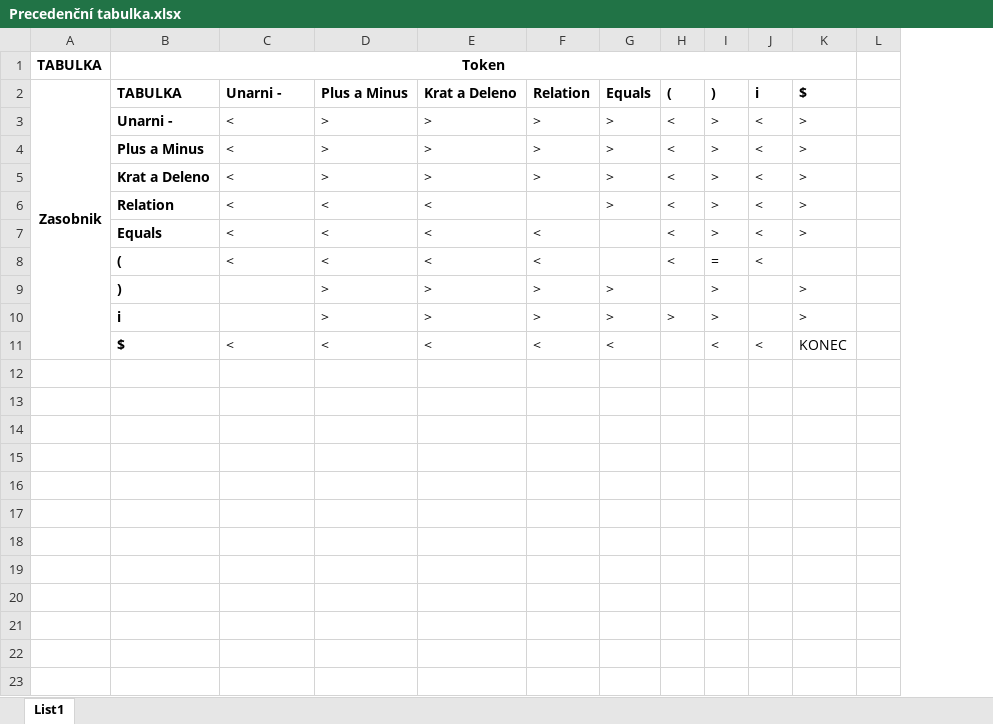
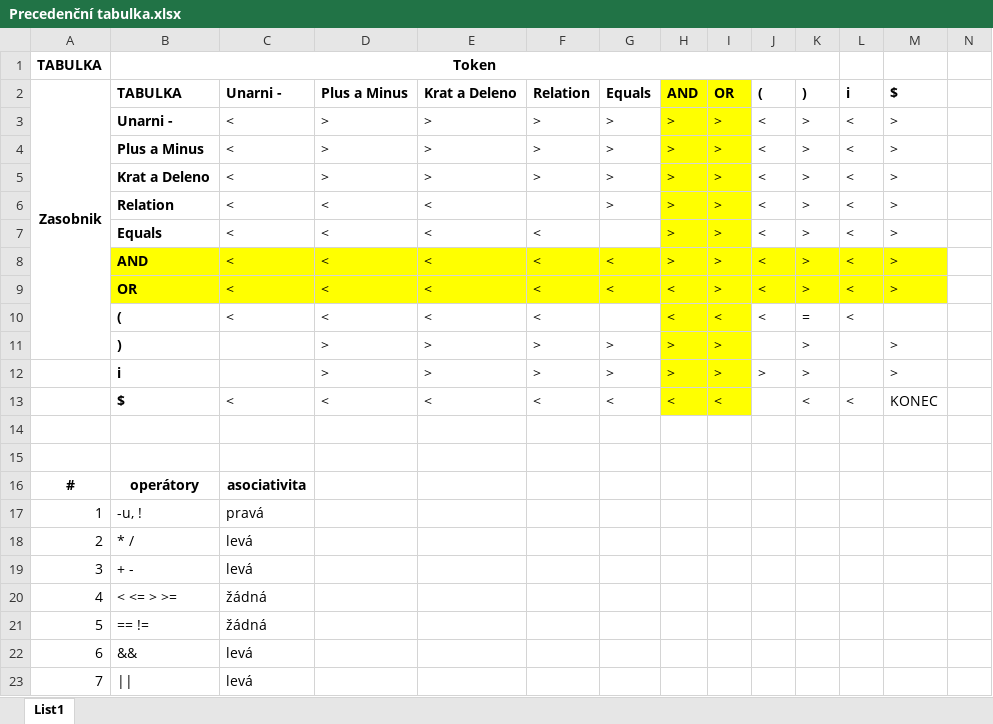
Before and after one commit to Kokorotko/IFJ-2026-Project, an Excel workbook: Precedenční tabulka.xlsx, sheet List1, drawn as a sheet; only a part is shown; values as stored, in another font and other column widths than the file's, no borders; removed rows and columns are numbered as before the commit, all else as after; rows hold the shown columns only; the diff names each change by its address in the sheet, - before the commit and + after, or states it on an @@ line.

```diff
--- a/Precedenční tabulka.xlsx (sheet List1)
+++ b/Precedenční tabulka.xlsx (sheet List1)
+column H (AND), rows 3-7: all >; rows 10-13: < | > | > | <
+column I (OR), rows 3-7: all >; rows 10-13: < | > | > | <
-B1:K1 merged
+B1:K1 merged
-A2:A11 merged
+A2:A11 merged
+row 8:  | AND | < | < | < | < | < | > | > | < | > | < | >
+row 9:  | OR | < | < | < | < | < | < | > | < | > | < | >
+row 14: (empty)
+row 15: (empty)
+row 16: # | operátory | asociativita
+row 17: 1 | -u, ! | pravá
+row 18: 2 | * / | levá
+row 19: 3 | + - | levá
+row 20: 4 | < <= > >= | žádná
+row 21: 5 | == != | žádná
+row 22: 6 | && | levá
+row 23: 7 | || | levá
```
Also changed, not shown: 10 other files.
